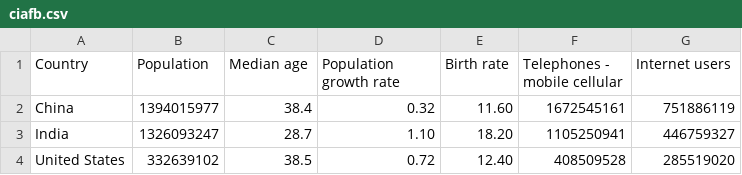
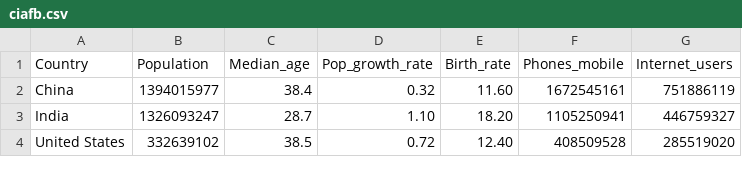
Before and after one commit to ckhung/ciafb, a CSV file: src/assets/ciafb.csv, drawn as a sheet; only a part is shown.

```diff
--- a/src/assets/ciafb.csv
+++ b/src/assets/ciafb.csv
@@ -1,2 +1,2 @@
-Country, Population, Median age, Population growth rate, Birth rate, Telephones - mobile cellular, Internet users
+Country,Population,Median_age,Pop_growth_rate,Birth_rate,Phones_mobile,Internet_users
 China, 1394015977, 38.4, 0.32, 11.60, 1672545161, 751886119
```
Also changed, not shown: 4 other files.
